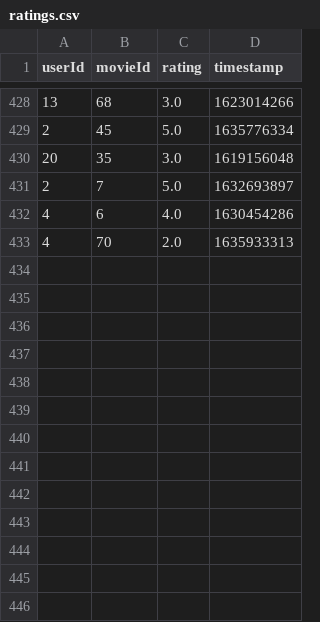
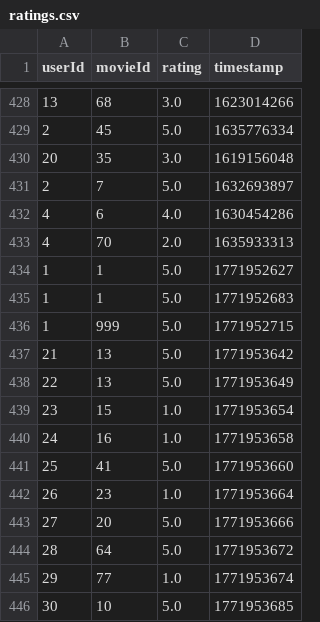
Before and after one commit to SiDD01999/universalrecs, a CSV file: data/ratings.csv, drawn as a sheet; only a part is shown, gaps mark what is left out.

```diff
--- a/data/ratings.csv
+++ b/data/ratings.csv
@@ -433 +433,14 @@ userId,movieId,rating,timestamp
 4,70,2.0,1635933313
+1,1,5.0,1771952627
+1,1,5.0,1771952683
+1,999,5.0,1771952715
+21,13,5.0,1771953642
+22,13,5.0,1771953649
+23,15,1.0,1771953654
+24,16,1.0,1771953658
+25,41,5.0,1771953660
+26,23,1.0,1771953664
+27,20,5.0,1771953666
+28,64,5.0,1771953672
+29,77,1.0,1771953674
+30,10,5.0,1771953685
```
Also changed, not shown: 8 other files.
